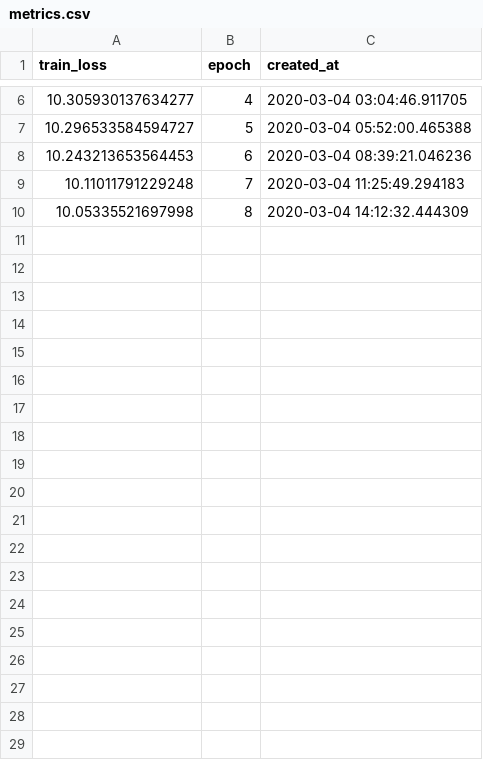
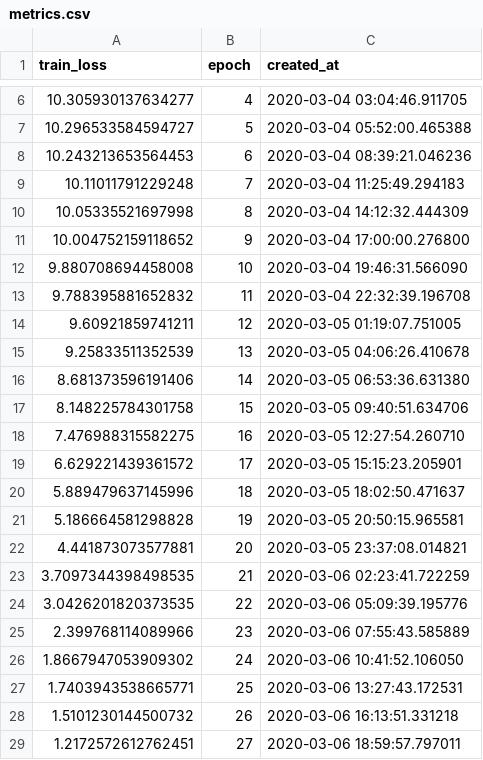
Before and after one commit to Jhko725/Contact-Point-Detection, a CSV file: lightning_logs/version_15/metrics.csv, drawn as a sheet; only a part is shown, gaps mark what is left out; the diff covers the shown part only.

```diff
--- a/lightning_logs/version_15/metrics.csv
+++ b/lightning_logs/version_15/metrics.csv
@@ -10 +10,20 @@ train_loss,epoch,created_at
 10.05335521697998,8,2020-03-04 14:12:32.444309
+10.004752159118652,9,2020-03-04 17:00:00.276800
+9.880708694458008,10,2020-03-04 19:46:31.566090
+9.788395881652832,11,2020-03-04 22:32:39.196708
+9.60921859741211,12,2020-03-05 01:19:07.751005
+9.25833511352539,13,2020-03-05 04:06:26.410678
+8.681373596191406,14,2020-03-05 06:53:36.631380
+8.148225784301758,15,2020-03-05 09:40:51.634706
+7.476988315582275,16,2020-03-05 12:27:54.260710
+6.629221439361572,17,2020-03-05 15:15:23.205901
+5.889479637145996,18,2020-03-05 18:02:50.471637
+5.186664581298828,19,2020-03-05 20:50:15.965581
+4.441873073577881,20,2020-03-05 23:37:08.014821
+3.7097344398498535,21,2020-03-06 02:23:41.722259
+3.0426201820373535,22,2020-03-06 05:09:39.195776
+2.399768114089966,23,2020-03-06 07:55:43.585889
+1.8667947053909302,24,2020-03-06 10:41:52.106050
+1.7403943538665771,25,2020-03-06 13:27:43.172531
+1.5101230144500732,26,2020-03-06 16:13:51.331218
+1.2172572612762451,27,2020-03-06 18:59:57.797011
```
Also changed, not shown: 34 added rows elsewhere in this file, 2 other files.
